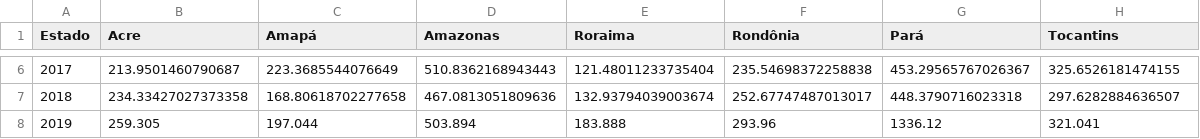
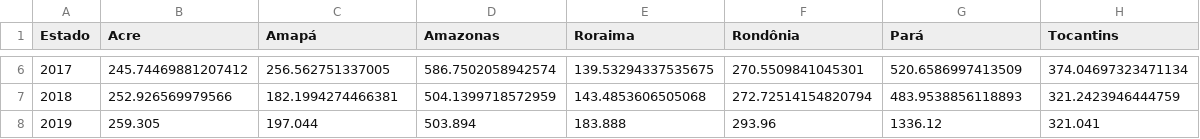
Before and after one commit to LuizAlexandre21/Indicadores_siops_brasil, a CSV file: src/Analise Regional/outputs_N_NE/Receitas Adicionais Totais - Norte.csv, drawn as a sheet; only a part is shown, gaps mark what is left out; the diff covers the shown part only.

```diff
--- a/src/Analise Regional/outputs_N_NE/Receitas Adicionais Totais - Norte.csv
+++ b/src/Analise Regional/outputs_N_NE/Receitas Adicionais Totais - Norte.csv
@@ -6,3 +6,3 @@ Estado,Acre,Amapá,Amazonas,Roraima,Rondônia,Pará,Tocantins
-2017,213.9501460790687,223.3685544076649,510.8362168943443,121.48011233735404,235.54698372258838,453.29565767026367,325.6526181474155
-2018,234.33427027373358,168.80618702277658,467.0813051809636,132.93794039003674,252.67747487013017,448.3790716023318,297.6282884636507
+2017,245.74469881207412,256.562751337005,586.7502058942574,139.53294337535675,270.5509841045301,520.6586997413509,374.04697323471134
+2018,252.926569979566,182.1994274466381,504.1399718572959,143.4853606505068,272.72514154820794,483.9538856118893,321.2423946444759
 2019,259.305,197.044,503.894,183.888,293.96,1336.12,321.041
```
Also changed, not shown: 28 edited cells elsewhere in this file, src/Analise Regional/outputs_N_NE/Receita Líquida per capita - Nordeste.csv, src/Analise Regional/outputs_N_NE/Receita Total por Região per capita - Norte.csv, 46 other files.
